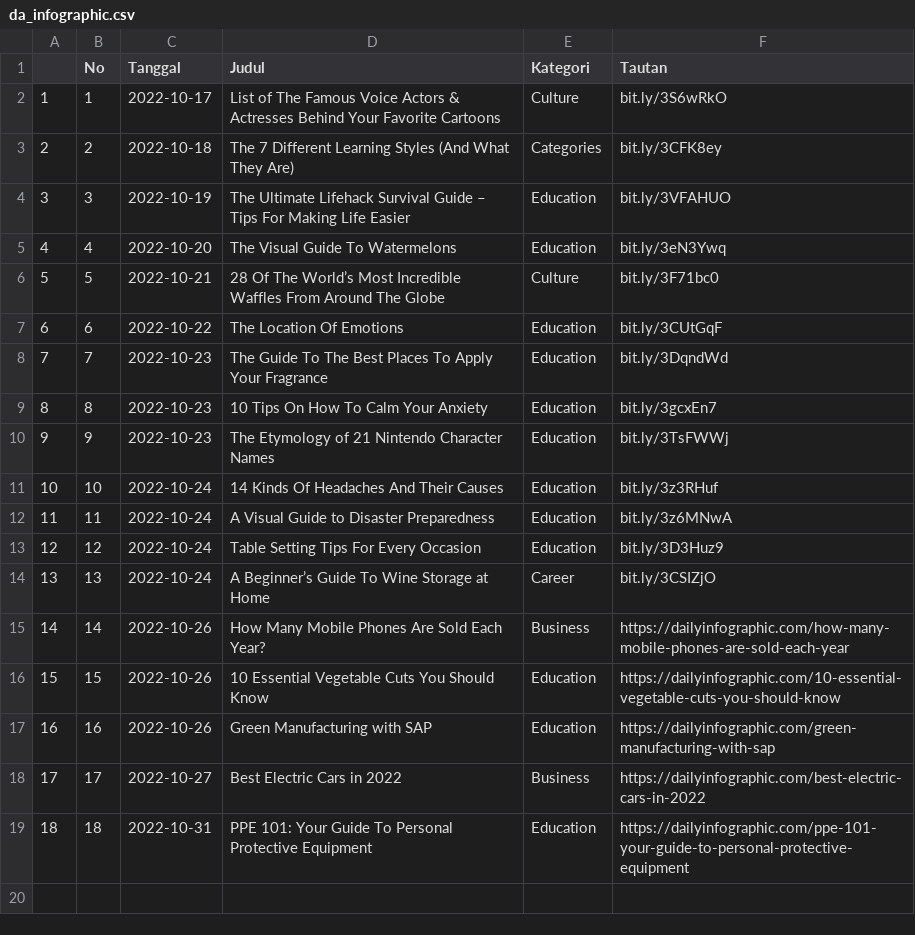
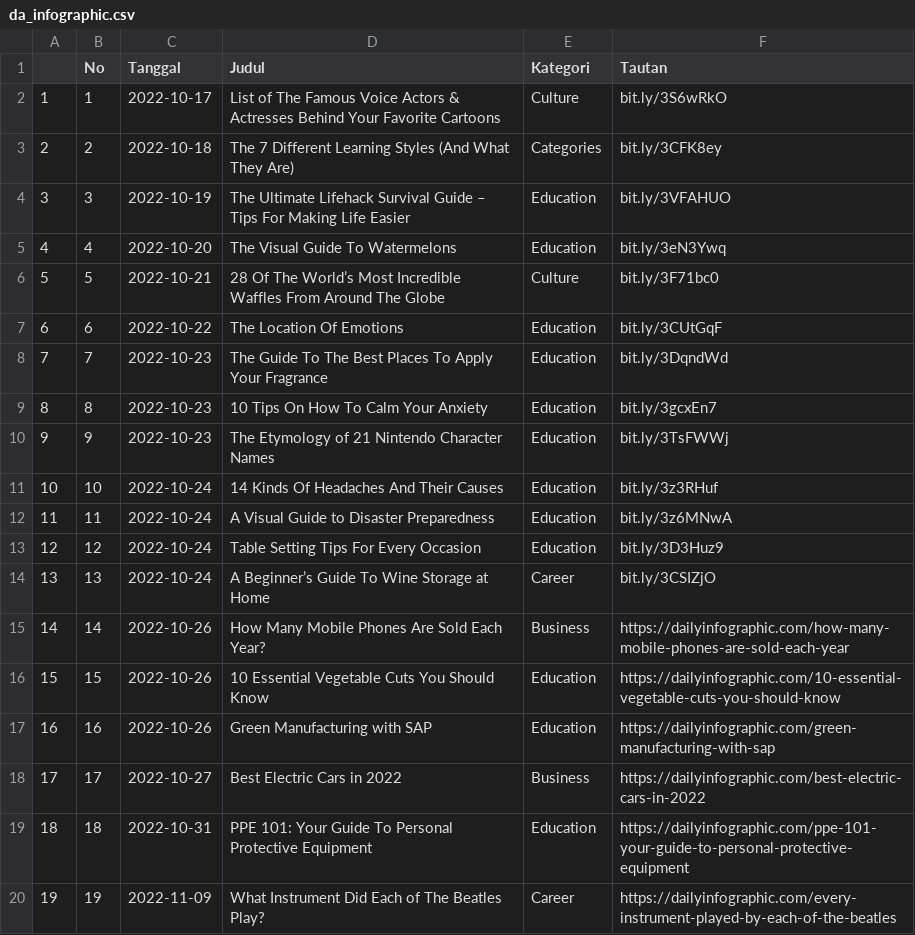
Before and after one commit to raisrais/mytwet_bot, a CSV file: data/da_infographic.csv, drawn as a sheet.

```diff
--- a/data/da_infographic.csv
+++ b/data/da_infographic.csv
@@ -19 +19,2 @@
 "18",18,2022-10-31,"PPE 101: Your Guide To Personal Protective Equipment","Education","https://dailyinfographic.com/ppe-101-your-guide-to-personal-protective-equipment"
+"19",19,2022-11-09,"What Instrument Did Each of The Beatles Play?","Career","https://dailyinfographic.com/every-instrument-played-by-each-of-the-beatles"
```
